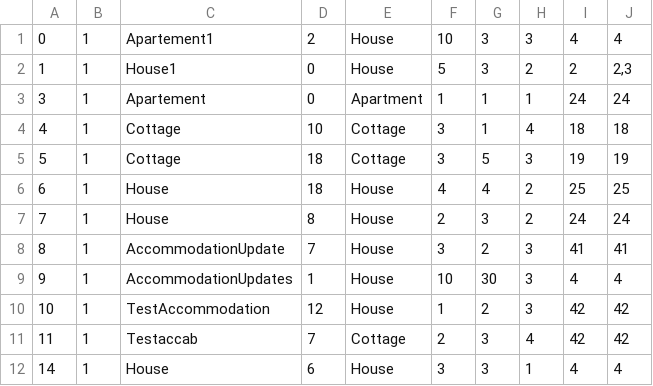
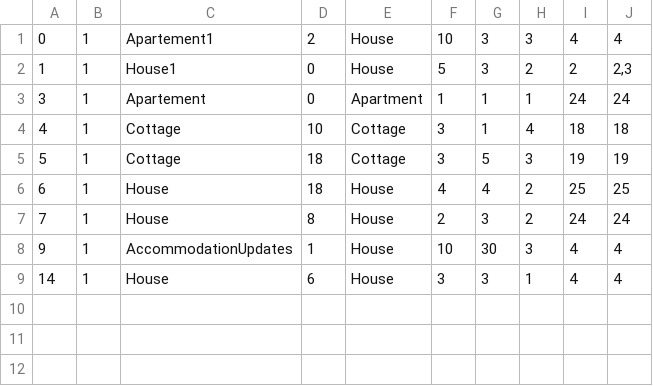
Before and after one commit to Pekseto/SIMS, a CSV file: SIMS-Tourist-Project-main/Tourist-Project/Tourist-Project/Data/accommodations.csv, drawn as a sheet; the diff names each change by its address in the sheet, - before the commit and + after, or states it on an @@ line.

```diff
--- a/SIMS-Tourist-Project-main/Tourist-Project/Tourist-Project/Data/accommodations.csv
+++ b/SIMS-Tourist-Project-main/Tourist-Project/Tourist-Project/Data/accommodations.csv
-row 8: 8 | 1 | AccommodationUpdate | 7 | House | 3 | 2 | 3 | 41 | 41
-row 10: 10 | 1 | TestAccommodation | 12 | House | 1 | 2 | 3 | 42 | 42
-row 11: 11 | 1 | Testaccab | 7 | Cottage | 2 | 3 | 4 | 42 | 42
```
Also changed, not shown: SIMS-Tourist-Project-main/Tourist-Project/Tourist-Project/Data/images.csv, 7 other files.
